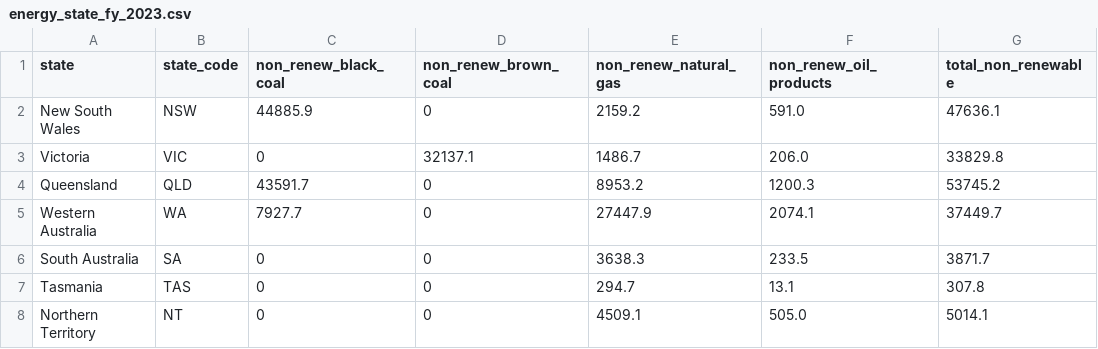
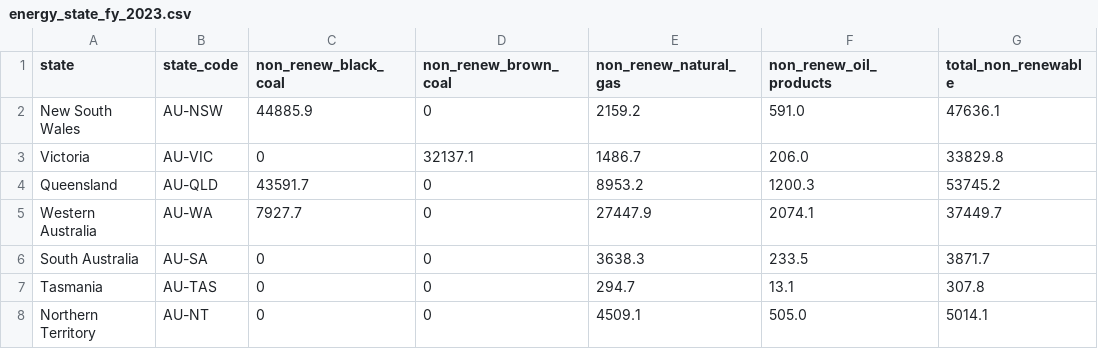
Before and after one commit to monash-yluo/3179-a2-australia-green-energy, a CSV file: data/energy_state_fy_2023.csv, drawn as a sheet; only a part is shown; the diff names each change by its address in the sheet, - before the commit and + after, or states it on an @@ line.

Commit message:
Add a Vega-Lite visualization for Australia's state renewable energy rates in 2023
- Introduced a new JSON file for visualizing renewable energy statistics by state.
- Configured a Mercator projection for geographical representation.
- Integrated data from TopoJSON for Australian states and a CSV for renewable energy metrics.
- Implemented tooltips to display detailed information on renewable energy percentages and generation statistics.
- Applied a color scheme to represent renewable energy percentages across states.

```diff
--- a/data/energy_state_fy_2023.csv
+++ b/data/energy_state_fy_2023.csv
-B2 (state_code): NSW
+B2 (state_code): AU-NSW
-B3 (state_code): VIC
+B3 (state_code): AU-VIC
-B4 (state_code): QLD
+B4 (state_code): AU-QLD
-B5 (state_code): WA
+B5 (state_code): AU-WA
-B6 (state_code): SA
+B6 (state_code): AU-SA
-B7 (state_code): TAS
+B7 (state_code): AU-TAS
-B8 (state_code): NT
+B8 (state_code): AU-NT
```
Also changed, not shown: 3 other files.
